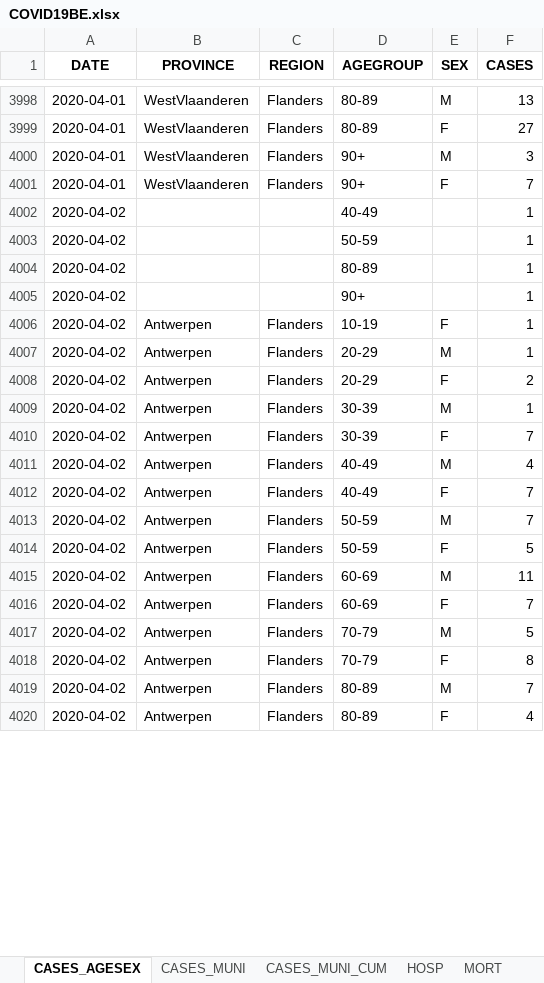
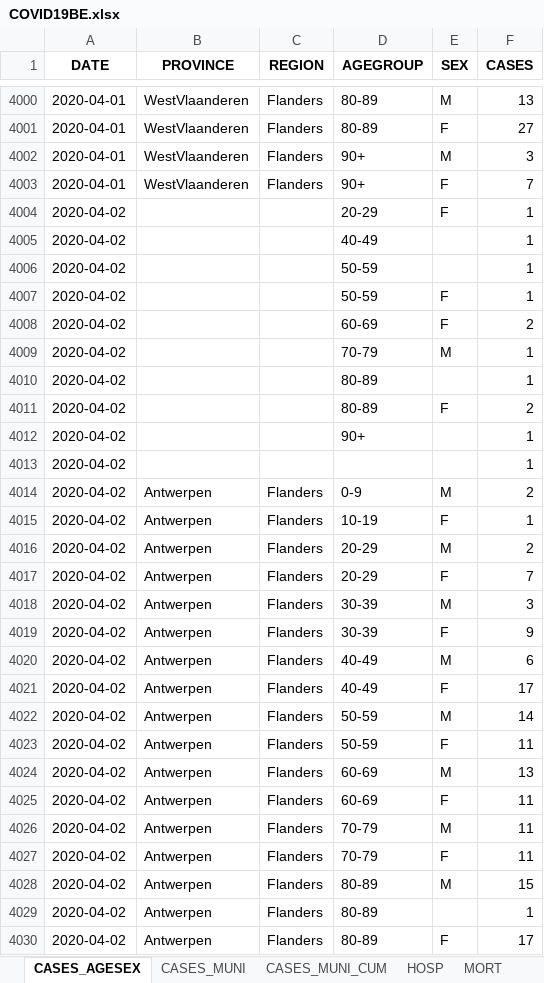
Before and after one commit to pdebuyl/sciensano-covid-19-data, an Excel workbook: data/COVID19BE.xlsx, sheet CASES_AGESEX, drawn as a sheet; only a part is shown, gaps mark what is left out; values as stored, in another font and other column widths than the file's, no borders; addresses are those after the commit; the diff covers the shown part only; the diff names each change by its address in the sheet, - before the commit and + after, or states it on an @@ line.

```diff
--- a/data/COVID19BE.xlsx (sheet CASES_AGESEX)
+++ b/data/COVID19BE.xlsx (sheet CASES_AGESEX)
+row 4004: 2020-04-02 |  |  | 20-29 | F | 1
+row 4007: 2020-04-02 |  |  | 50-59 | F | 1
+row 4008: 2020-04-02 |  |  | 60-69 | F | 2
+row 4009: 2020-04-02 |  |  | 70-79 | M | 1
+row 4011: 2020-04-02 |  |  | 80-89 | F | 2
+row 4013: 2020-04-02 |  |  |  |  | 1
+row 4014: 2020-04-02 | Antwerpen | Flanders | 0-9 | M | 2
-F4016 (CASES): 1
+F4016 (CASES): 2
-F4017 (CASES): 2
+F4017 (CASES): 7
-F4018 (CASES): 1
+F4018 (CASES): 3
-F4019 (CASES): 7
+F4019 (CASES): 9
-F4020 (CASES): 4
+F4020 (CASES): 6
-F4021 (CASES): 7
+F4021 (CASES): 17
-F4022 (CASES): 7
+F4022 (CASES): 14
-F4023 (CASES): 5
+F4023 (CASES): 11
-F4024 (CASES): 11
+F4024 (CASES): 13
-F4025 (CASES): 7
+F4025 (CASES): 11
-F4026 (CASES): 5
+F4026 (CASES): 11
-F4027 (CASES): 8
+F4027 (CASES): 11
-F4028 (CASES): 7
+F4028 (CASES): 15
+row 4029: 2020-04-02 | Antwerpen | Flanders | 80-89 |  | 1
-F4030 (CASES): 4
+F4030 (CASES): 17
```
Also changed, not shown: 174 added rows and 190 edited cells elsewhere in this sheet, sheet CASES_MUNI, sheet CASES_MUNI_CUM, sheet MORT, sheet HOSP, sheet TESTS, 12 other files.
